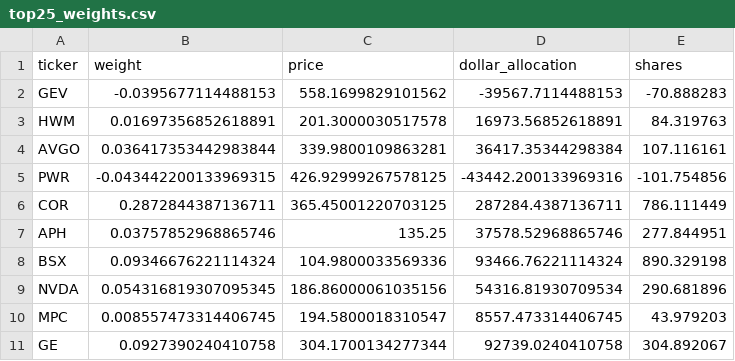
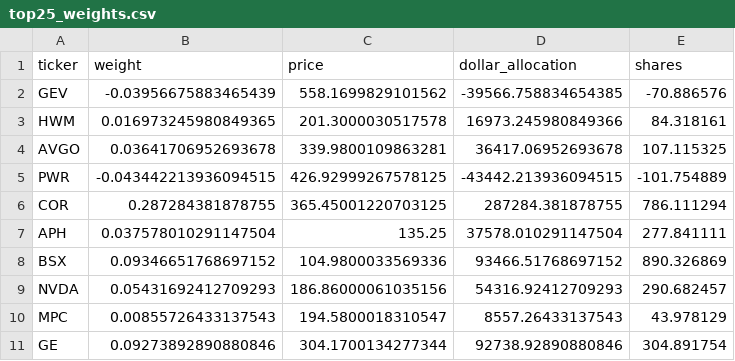
Before and after one commit to omgitszi/Portfolio-Management-Code, a CSV file: output/top25_weights.csv, drawn as a sheet; only a part is shown; the diff covers the shown part only.

```diff
--- a/output/top25_weights.csv
+++ b/output/top25_weights.csv
@@ -1,11 +1,11 @@
 ticker,weight,price,dollar_allocation,shares
-GEV,-0.0395677114488153,558.1699829101562,-39567.7114488153,-70.888283
-HWM,0.01697356852618891,201.3000030517578,16973.56852618891,84.319763
-AVGO,0.036417353442983844,339.9800109863281,36417.35344298384,107.116161
-PWR,-0.043442200133969315,426.92999267578125,-43442.200133969316,-101.754856
-COR,0.2872844387136711,365.45001220703125,287284.4387136711,786.111449
-APH,0.03757852968865746,135.25,37578.52968865746,277.844951
-BSX,0.09346676221114324,104.9800033569336,93466.76221114324,890.329198
-NVDA,0.054316819307095345,186.86000061035156,54316.81930709534,290.681896
-MPC,0.008557473314406745,194.5800018310547,8557.473314406745,43.979203
-GE,0.0927390240410758,304.1700134277344,92739.0240410758,304.892067
+GEV,-0.03956675883465439,558.1699829101562,-39566.758834654385,-70.886576
+HWM,0.016973245980849365,201.3000030517578,16973.245980849366,84.318161
+AVGO,0.03641706952693678,339.9800109863281,36417.06952693678,107.115325
+PWR,-0.043442213936094515,426.92999267578125,-43442.213936094515,-101.754889
+COR,0.287284381878755,365.45001220703125,287284.381878755,786.111294
+APH,0.037578010291147504,135.25,37578.010291147504,277.841111
+BSX,0.09346651768697152,104.9800033569336,93466.51768697152,890.326869
+NVDA,0.05431692412709293,186.86000061035156,54316.92412709293,290.682457
+MPC,0.00855726433137543,194.5800018310547,8557.26433137543,43.978129
+GE,0.09273892890880846,304.1700134277344,92738.92890880846,304.891754
```
Also changed, not shown: 45 edited cells elsewhere in this file, output/sp500_top20_esg_overlap.csv, output/top25_by_sharpe.csv, 2 other files.
